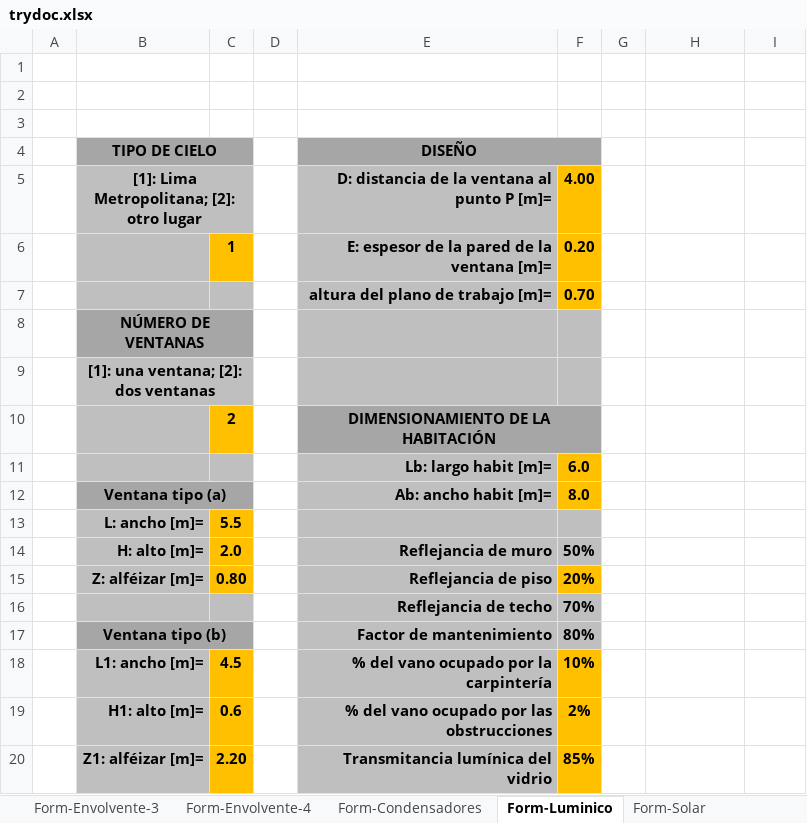
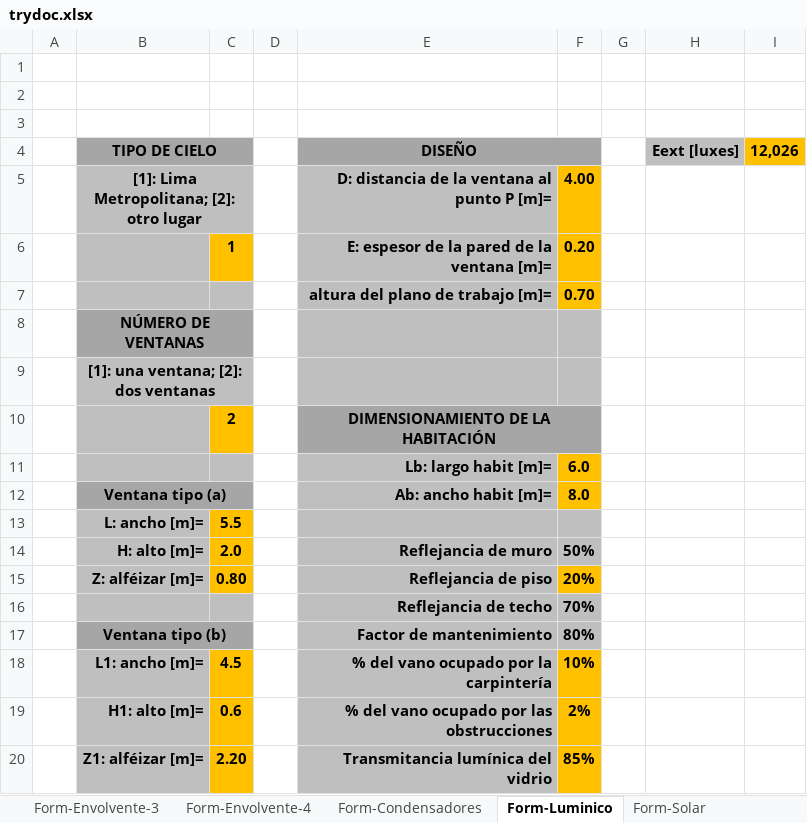
Before and after one commit to Capdoo/spring-arquitectura-backend, an Excel workbook: trydoc.xlsx, sheet Form-Luminico, drawn as a sheet; values as stored, in another font and other column widths than the file's, no borders; charts and pictures not drawn; the diff names each change by its address in the sheet, - before the commit and + after, or states it on an @@ line.

Commit message:
luminico

```diff
--- a/trydoc.xlsx (sheet Form-Luminico)
+++ b/trydoc.xlsx (sheet Form-Luminico)
-H4: (empty)
+H4: Eext [luxes]
-H4 fill: none
+H4 fill: #BFBFBF
-I4: (empty)
+I4: 12,026
-I4 fill: none
+I4 fill: #FFC000
```
Also changed, not shown: charts or pictures, 1 other file.
